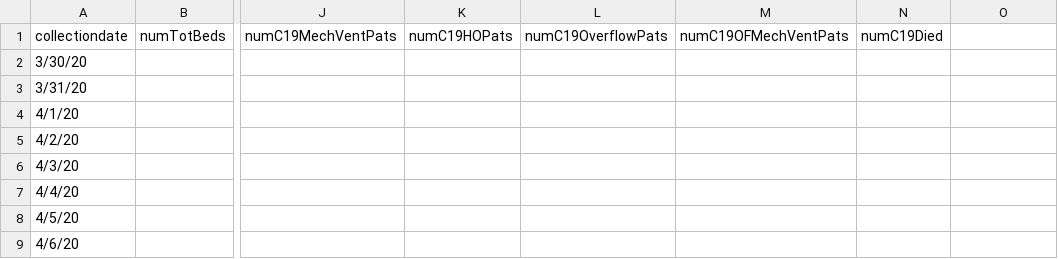
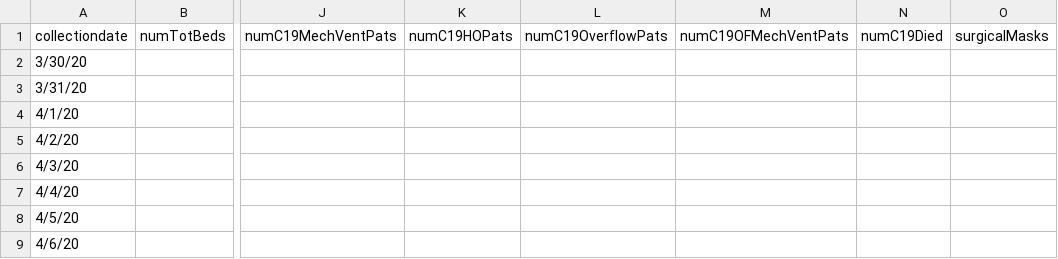
Before and after one commit to Healthedata1/MyBinder, a CSV file: pyFHIR_models/c19_data/source/c19_data_min.csv, drawn as a sheet; only a part is shown, gaps mark what is left out; the diff names each change by its address in the sheet, - before the commit and + after, or states it on an @@ line.

```diff
--- a/pyFHIR_models/c19_data/source/c19_data_min.csv
+++ b/pyFHIR_models/c19_data/source/c19_data_min.csv
-O1: (empty)
+O1: surgicalMasks
```
Also changed, not shown: pyFHIR_models/c19_data/source/c19_data.csv, 8 other files.
